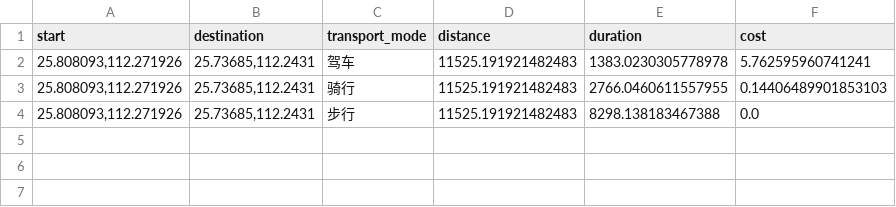
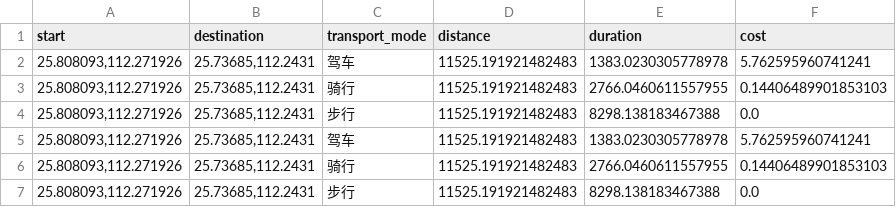
Before and after one commit to Jack-tendy-538/amxr, a CSV file: data/works/Dimension-3.csv, drawn as a sheet.

```diff
--- a/data/works/Dimension-3.csv
+++ b/data/works/Dimension-3.csv
@@ -4 +4,4 @@ start,destination,transport_mode,distance,duration,cost
 "25.808093,112.271926","25.73685,112.2431",步行,11525.191921482483,8298.138183467388,0.0
+"25.808093,112.271926","25.73685,112.2431",驾车,11525.191921482483,1383.0230305778978,5.762595960741241
+"25.808093,112.271926","25.73685,112.2431",骑行,11525.191921482483,2766.0460611557955,0.14406489901853103
+"25.808093,112.271926","25.73685,112.2431",步行,11525.191921482483,8298.138183467388,0.0
```
Also changed, not shown: data/works/Dimension-1.csv, 1 other file.
